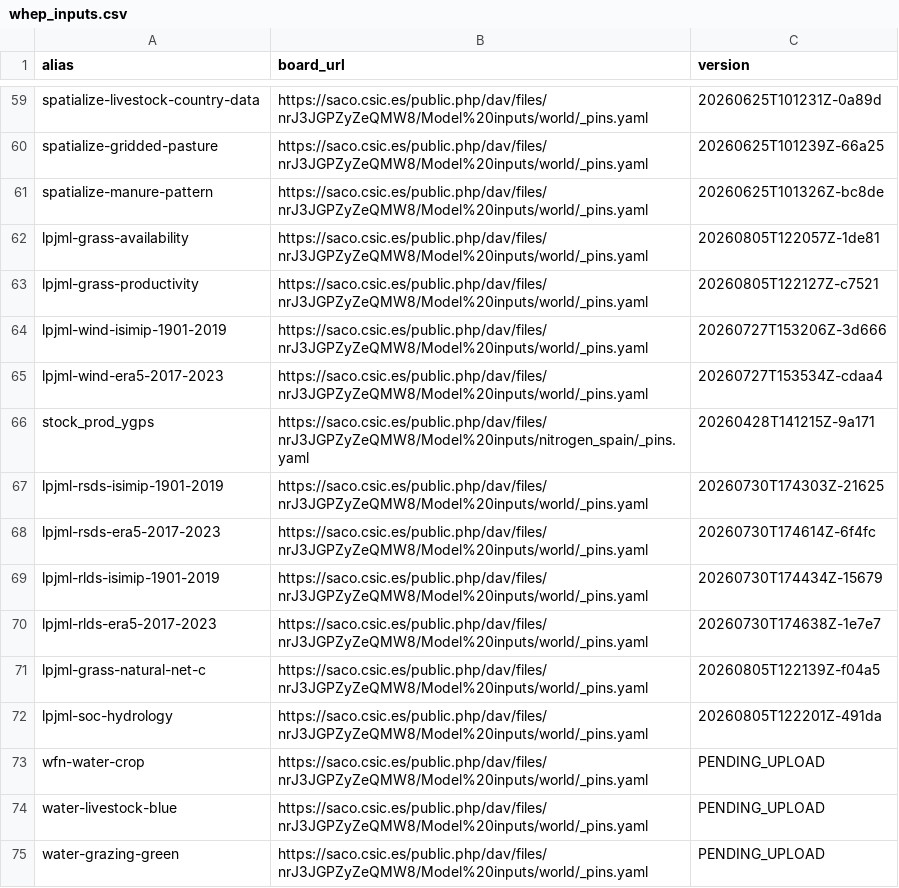
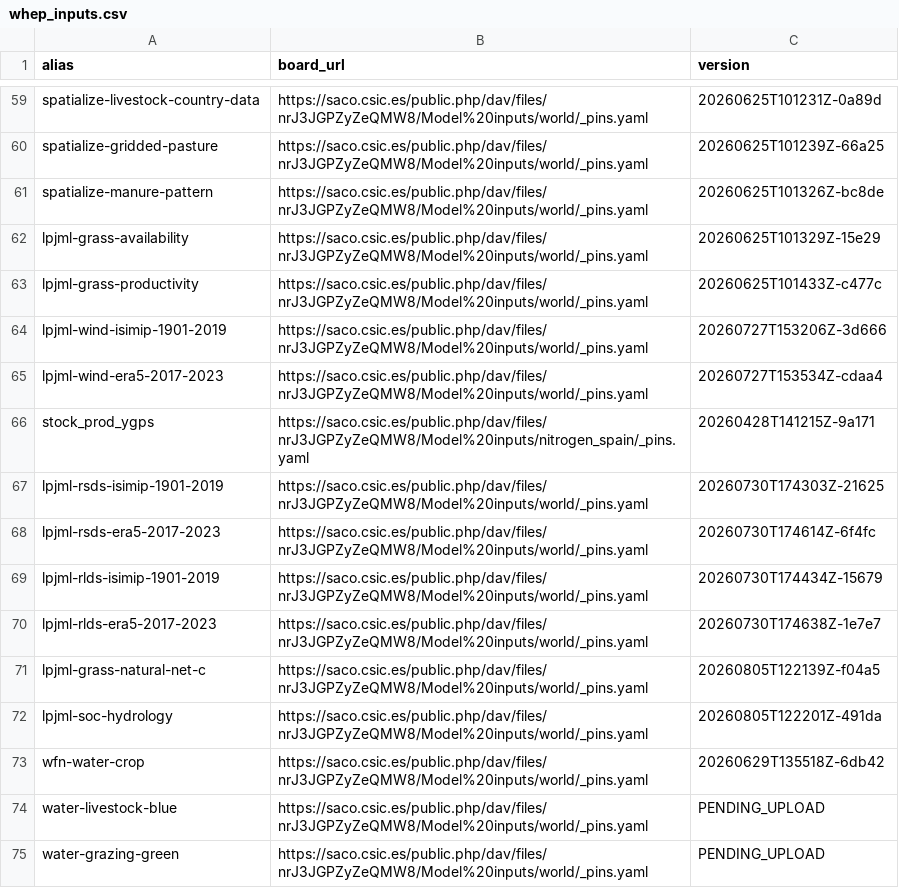
Before and after one commit to eduaguilera/whep, a CSV file: inst/extdata/whep_inputs.csv, drawn as a sheet; only a part is shown, gaps mark what is left out.

```diff
--- a/inst/extdata/whep_inputs.csv
+++ b/inst/extdata/whep_inputs.csv
@@ -61,4 +61,4 @@ spatialize-gridded-pasture,https://saco.csic.es/public.php/dav/files/nrJ3JGPZyZe
 spatialize-manure-pattern,https://saco.csic.es/public.php/dav/files/nrJ3JGPZyZeQMW8/Model%20inputs/world/_pins.yaml,20260625T101326Z-bc8de
-lpjml-grass-availability,https://saco.csic.es/public.php/dav/files/nrJ3JGPZyZeQMW8/Model%20inputs/world/_pins.yaml,20260805T122057Z-1de81
-lpjml-grass-productivity,https://saco.csic.es/public.php/dav/files/nrJ3JGPZyZeQMW8/Model%20inputs/world/_pins.yaml,20260805T122127Z-c7521
+lpjml-grass-availability,https://saco.csic.es/public.php/dav/files/nrJ3JGPZyZeQMW8/Model%20inputs/world/_pins.yaml,20260625T101329Z-15e29
+lpjml-grass-productivity,https://saco.csic.es/public.php/dav/files/nrJ3JGPZyZeQMW8/Model%20inputs/world/_pins.yaml,20260625T101433Z-c477c
 lpjml-wind-isimip-1901-2019,https://saco.csic.es/public.php/dav/files/nrJ3JGPZyZeQMW8/Model%20inputs/world/_pins.yaml,20260727T153206Z-3d666
@@ -72,3 +72,3 @@ lpjml-grass-natural-net-c,https://saco.csic.es/public.php/dav/files/nrJ3JGPZyZeQ
 lpjml-soc-hydrology,https://saco.csic.es/public.php/dav/files/nrJ3JGPZyZeQMW8/Model%20inputs/world/_pins.yaml,20260805T122201Z-491da
-wfn-water-crop,https://saco.csic.es/public.php/dav/files/nrJ3JGPZyZeQMW8/Model%20inputs/world/_pins.yaml,PENDING_UPLOAD
+wfn-water-crop,https://saco.csic.es/public.php/dav/files/nrJ3JGPZyZeQMW8/Model%20inputs/world/_pins.yaml,20260629T135518Z-6db42
 water-livestock-blue,https://saco.csic.es/public.php/dav/files/nrJ3JGPZyZeQMW8/Model%20inputs/world/_pins.yaml,PENDING_UPLOAD
```
Also changed, not shown: 1 other file.
